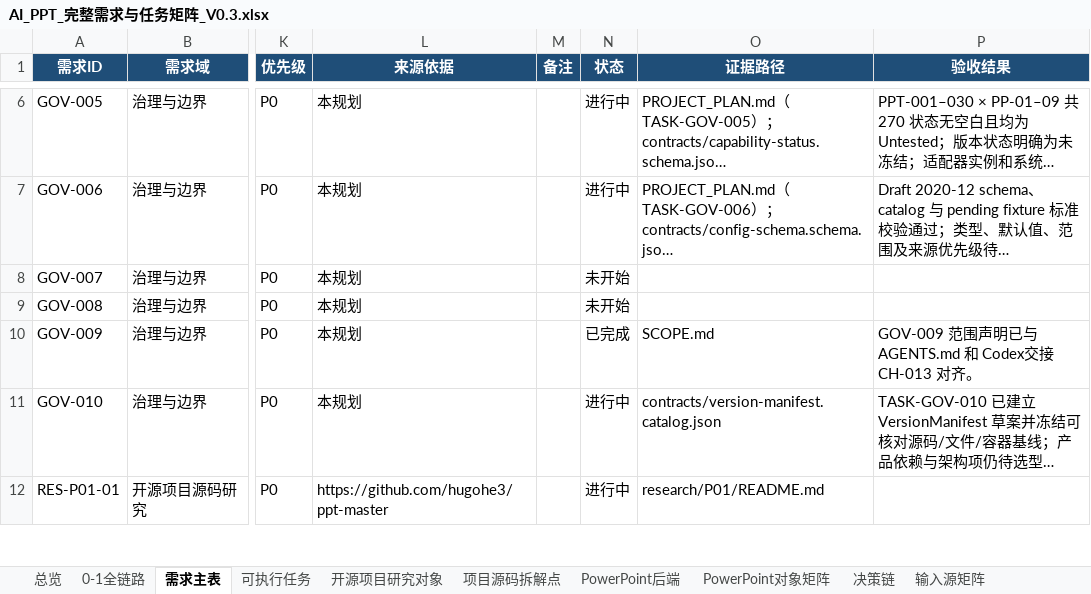
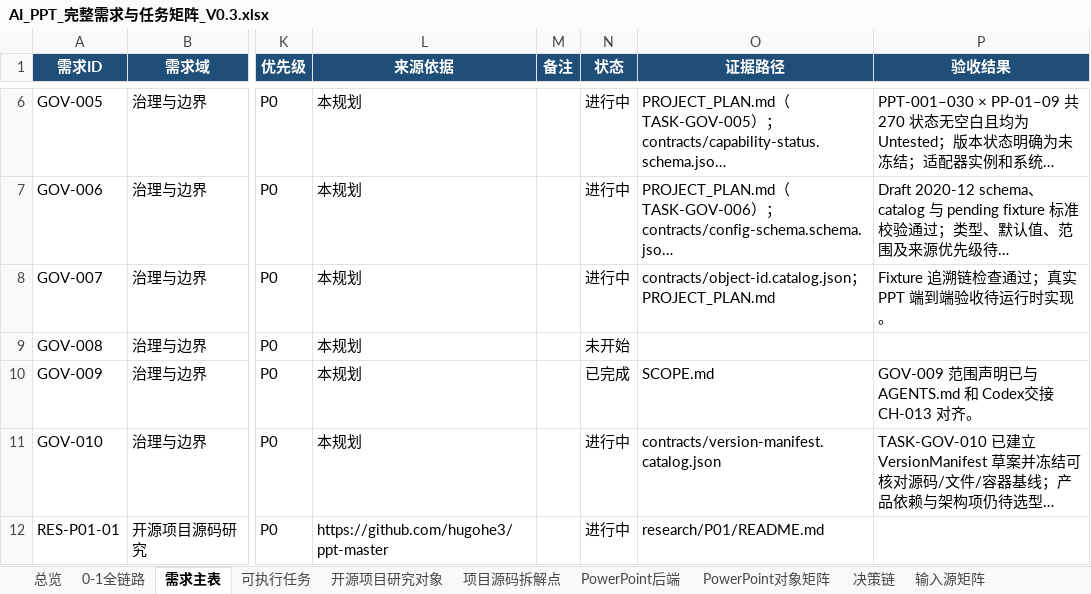
Before and after one commit to XXYoLoong/YoloongPPT, an Excel workbook: AI_PPT_完整需求与任务矩阵_V0.3.xlsx, sheet 需求主表, drawn as a sheet; only a part is shown, gaps mark what is left out; long unchanged cells end in …; values as stored, in another font and other column widths than the file's, no borders; conditional formats and table styles not drawn; the diff names each change by its address in the sheet, - before the commit and + after, or states it on an @@ line.

```diff
--- a/AI_PPT_完整需求与任务矩阵_V0.3.xlsx (sheet 需求主表)
+++ b/AI_PPT_完整需求与任务矩阵_V0.3.xlsx (sheet 需求主表)
-N8 (状态): 未开始
+N8 (状态): 进行中
-O8 (证据路径): (empty)
+O8 (证据路径): contracts/object-id.catalog.json；PROJECT_PLAN.md
-P8 (验收结果): (empty)
+P8 (验收结果): Fixture 追溯链检查通过；真实 PPT 端到端验收待运行时实现。
```
Also changed, not shown: sheet 数据对象, sheet 可执行任务, charts or pictures, 6 other files.
